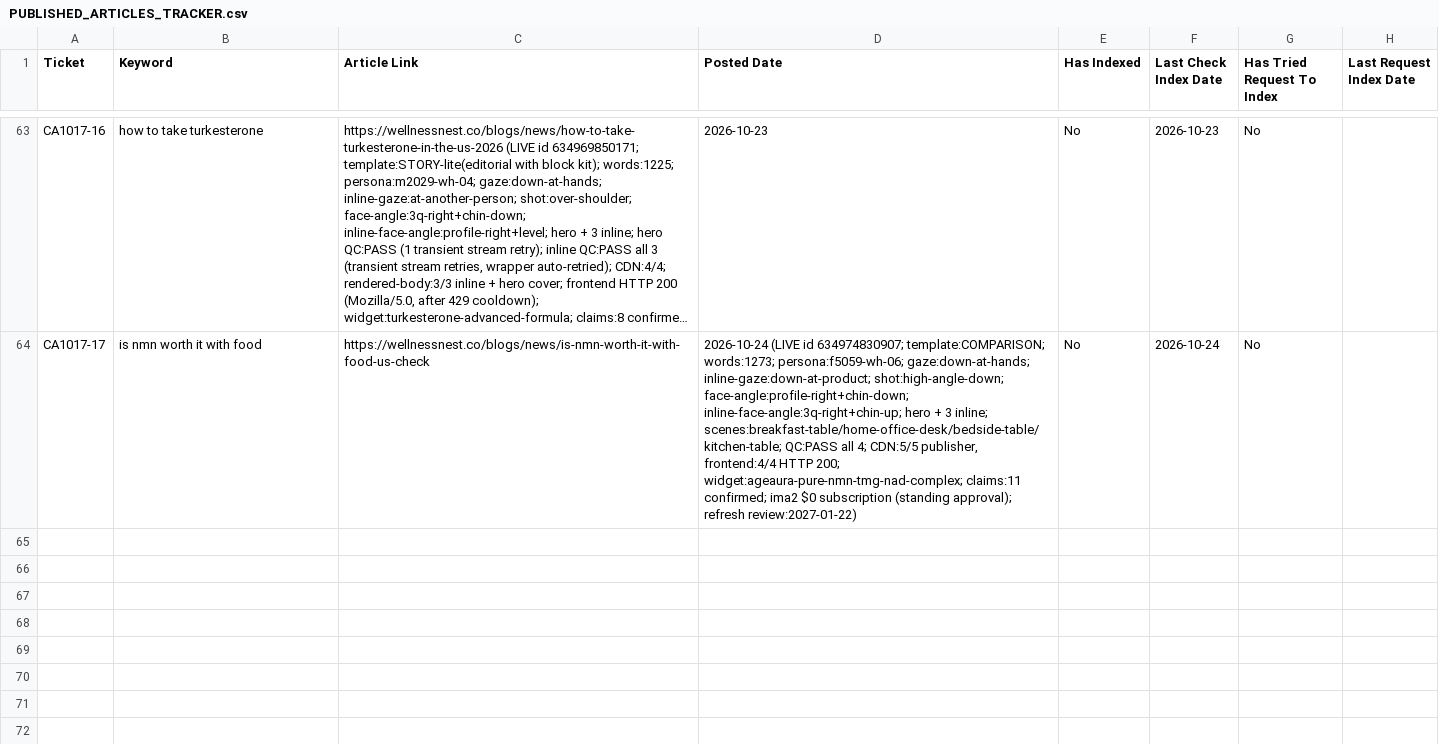
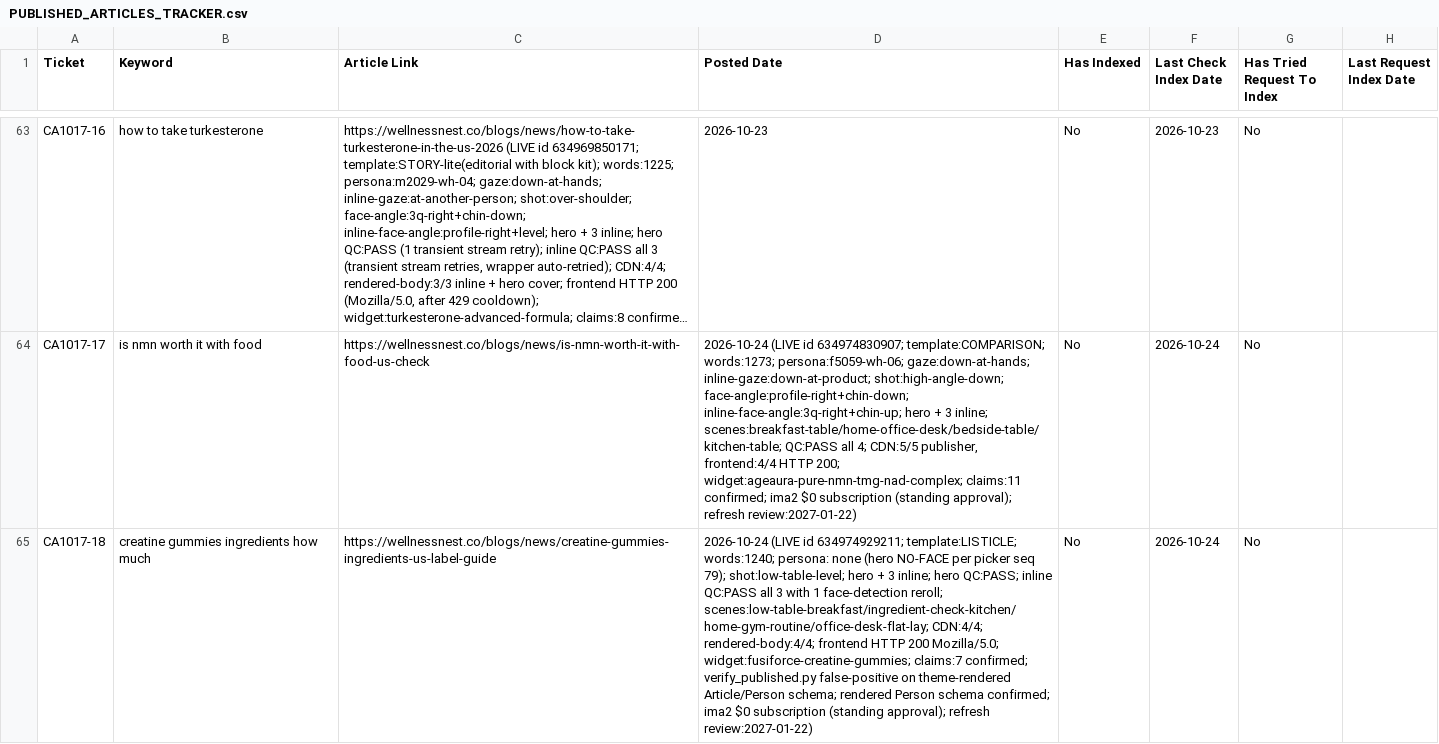
Before and after one commit to tuanquang269/genseo, a CSV file: PUBLISHED_ARTICLES_TRACKER.csv, drawn as a sheet; only a part is shown, gaps mark what is left out; long unchanged cells end in …; the diff names each change by its address in the sheet, - before the commit and + after, or states it on an @@ line.

```diff
--- a/PUBLISHED_ARTICLES_TRACKER.csv
+++ b/PUBLISHED_ARTICLES_TRACKER.csv
+row 65: CA1017-18 | creatine gummies ingredients how much | https://wellnessnest.co/blogs/news/creatine-gummies-ingredients-us-label-guide | 2026-10-24 (LIVE id 634974929211; template:LISTICLE; words:1240; persona: none (hero NO-FACE per picker seq 79); shot:low-table-level; hero + 3 inline; hero QC:PASS; inline QC:PASS all 3 with 1 face-detection reroll; scenes:low-table-breakfast/ingredient-check-kitchen/home-gym-routine/office-desk-flat-lay; CDN:4/4; rendered-body:4/4; frontend HTTP 200 Mozilla/5.0; widget:fusiforce-creatine-gummies; claims:7 confirmed; verify_published.py false-positive on theme-rendered Article/Person schema; rendered Person schema confirmed; ima2 $0 subscription (standing approval); refresh review:2027-01-22) | No | 2026-10-24 | No
```
Also changed, not shown: 4 other files.
